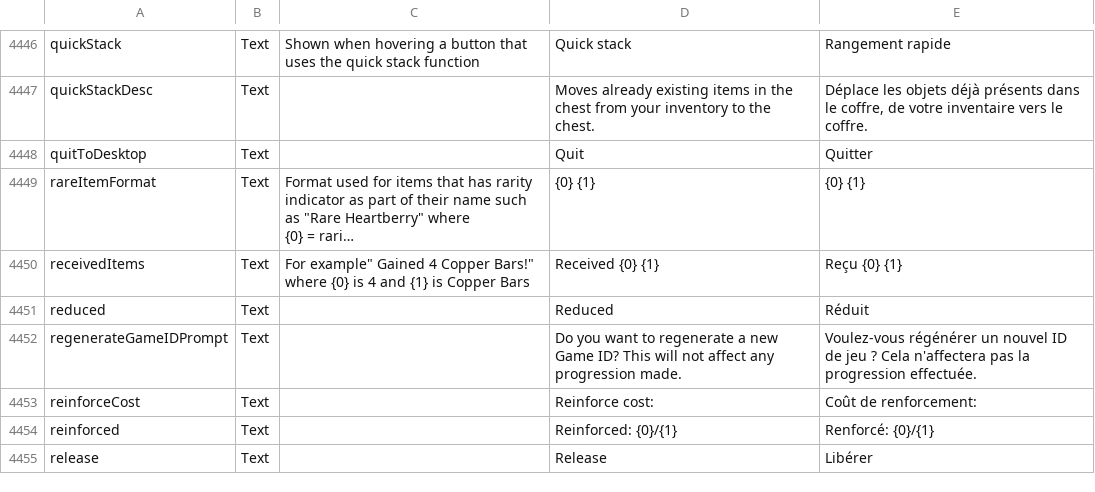
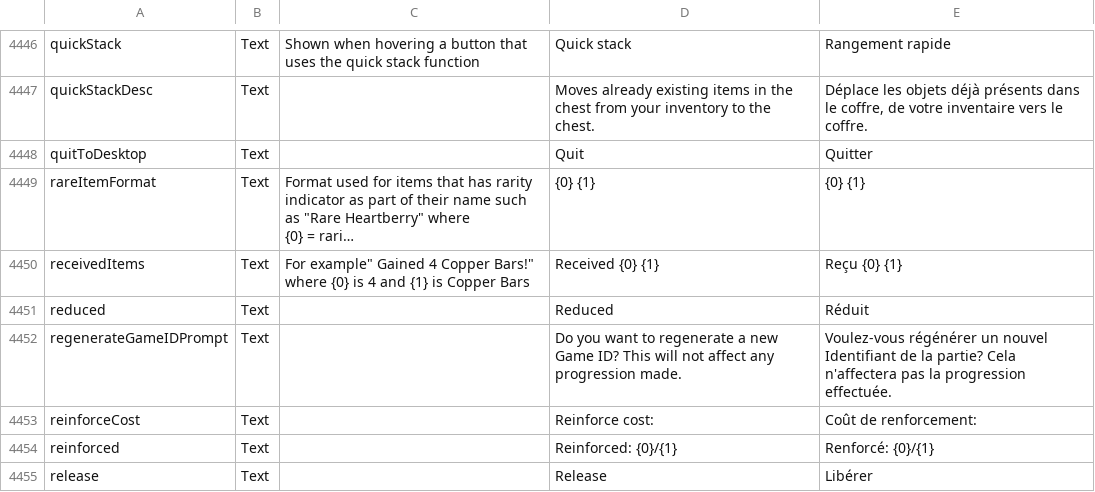
Before and after one commit to Arona74/CoreKeeper_FrenchTranslation, a CSV file: Localization.csv, drawn as a sheet; only a part is shown, gaps mark what is left out; long unchanged cells end in …; the diff covers the shown part only.

Commit message:
Update Localization.csv
MAJ Identifiant
Suppression des espaces avant les ?
MAJ Clé

```diff
--- a/Localization.csv
+++ b/Localization.csv
@@ -4484,3 +4484,3 @@ receivedItems	Text	"For example"" Gained 4 Copper Bars!"" where {0} is 4 and {1}
 reduced	Text		Reduced	Réduit
-regenerateGameIDPrompt	Text		Do you want to regenerate a new Game ID? This will not affect any progression made.	Voulez-vous régénérer un nouvel ID de jeu ? Cela n'affectera pas la progression effectuée.
+regenerateGameIDPrompt	Text		Do you want to regenerate a new Game ID? This will not affect any progression made.	Voulez-vous régénérer un nouvel Identifiant de la partie? Cela n'affectera pas la progression effectuée.
 reinforceCost	Text		Reinforce cost:	Coût de renforcement:
```
Also changed, not shown: 64 edited cells elsewhere in this file.
